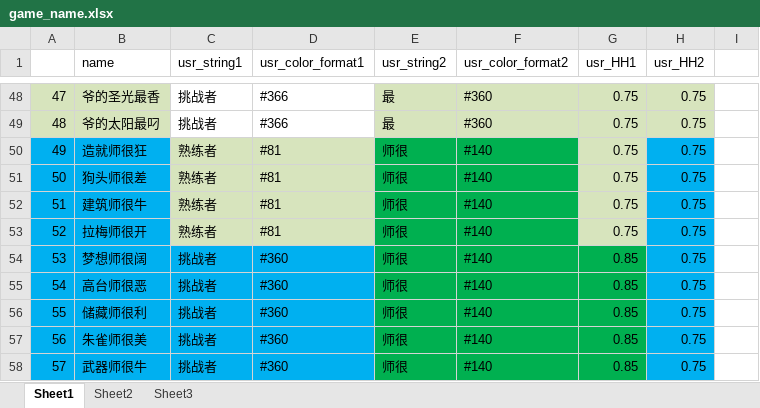
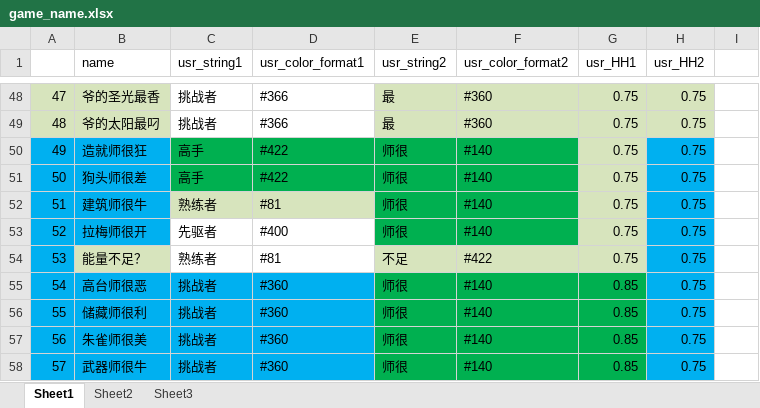
Before and after one commit to Lightman-yang/webdriver_new, an Excel workbook: lw/game_name.xlsx, sheet Sheet1, drawn as a sheet; only a part is shown, gaps mark what is left out; values as stored, in another font and other column widths than the file's, no borders; removed rows and columns are numbered as before the commit, all else as after; the diff names each change by its address in the sheet, - before the commit and + after, or states it on an @@ line.

```diff
--- a/lw/game_name.xlsx (sheet Sheet1)
+++ b/lw/game_name.xlsx (sheet Sheet1)
-C50:C51 (usr_string1): 熟练者
+C50:C51 (usr_string1): 高手
-C50:D51 fill: #D7E4BD
+C50:D51 fill: #00B050
-D50:D51 (usr_color_format1): #81
+D50:D51 (usr_color_format1): #422
-C53 (usr_string1): 熟练者
+C53 (usr_string1): 先驱者
-C53:D53 fill: #D7E4BD
+C53:D53 fill: none
-D53 (usr_color_format1): #81
+D53 (usr_color_format1): #400
-row 54: 53 | 梦想师很阔 | 挑战者 | #360 | 师很 | #140 | 0.85 | 0.75
+row 54: 53 | 能量不足？ | 熟练者 | #81 | 不足 | #422 | 0.75 | 0.75
```
Also changed, not shown: 1 other file.
